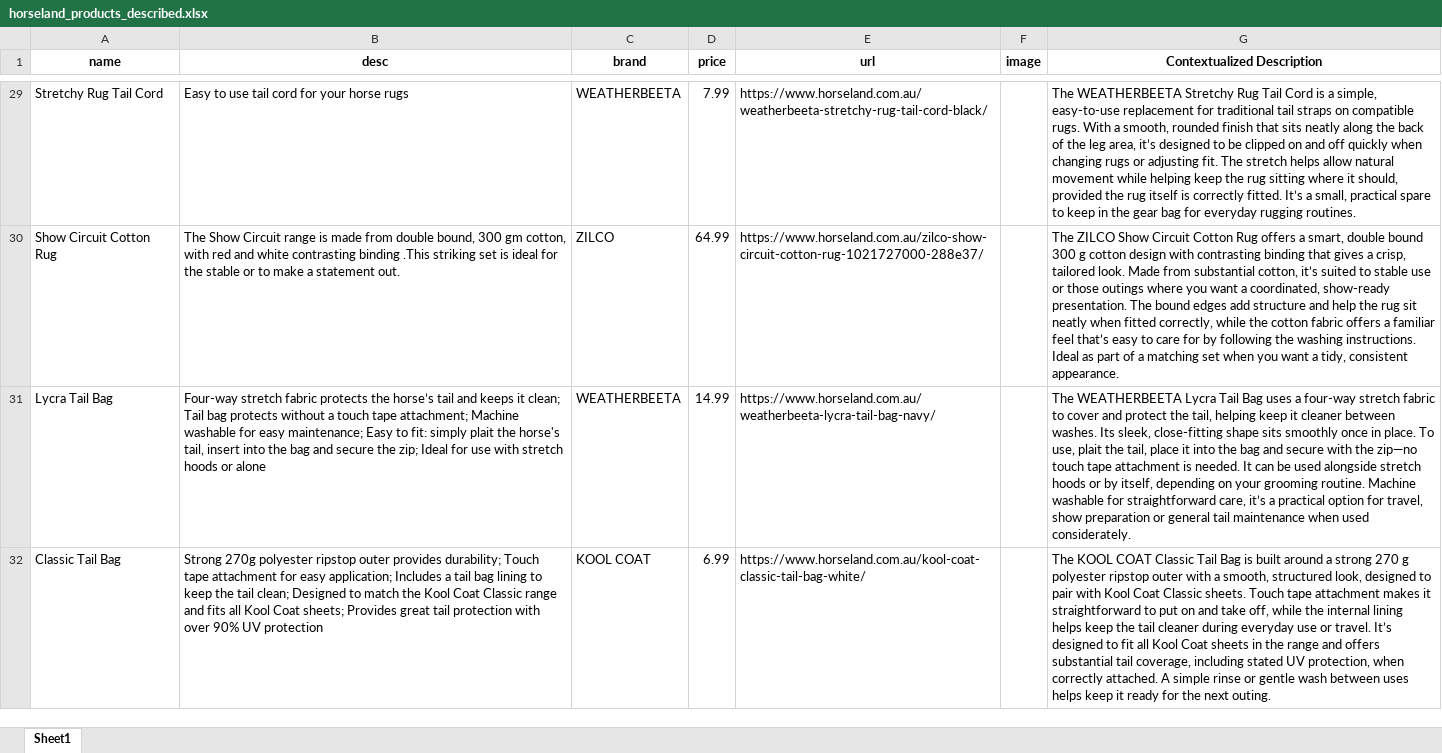
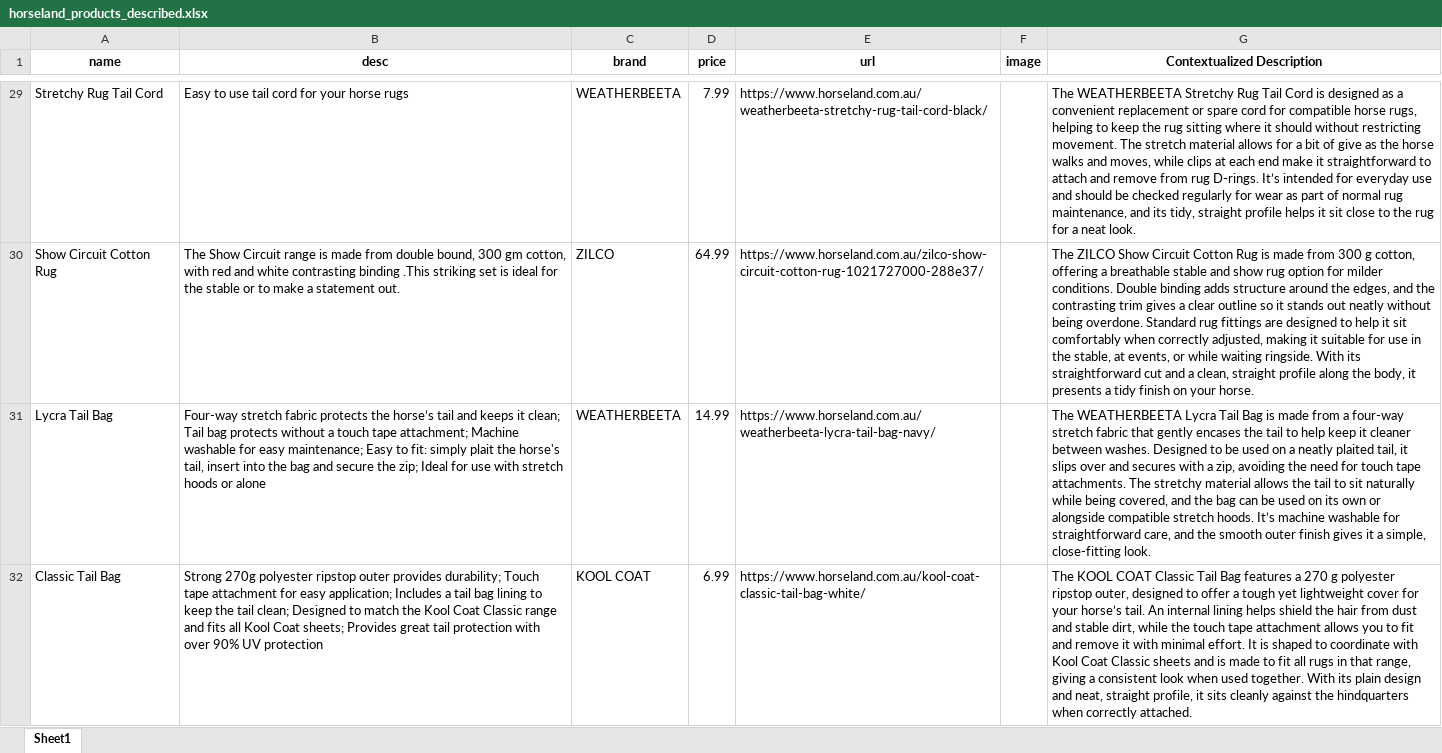
Before and after one commit to surejsai/horseland-productor, an Excel workbook: horseland_products_described.xlsx, sheet Sheet1, drawn as a sheet; only a part is shown, gaps mark what is left out; values as stored, in another font and other column widths than the file's, no borders; the diff covers the shown part only; the diff names each change by its address in the sheet, - before the commit and + after, or states it on an @@ line.

```diff
--- a/horseland_products_described.xlsx (sheet Sheet1)
+++ b/horseland_products_described.xlsx (sheet Sheet1)
-G29 (Contextualized Description): …Cord is a simple, easy-to-use replacement for traditional tail straps on compatible rugs. With a smooth, rounded finish that sits neatly along the back of the leg area, it’s designed to be clipped on and off quickly when changing rugs or adjusting fit. The stretch helps allow natural movement while helping keep the rug sitting where it should, provided the rug itself is correctly fitted. It’s a small, practical spare to keep in the gear bag for everyday rugging routines.
+G29 (Contextualized Description): …Cord is designed as a convenient replacement or spare cord for compatible horse rugs, helping to keep the rug sitting where it should without restricting movement. The stretch material allows for a bit of give as the horse walks and moves, while clips at each end make it straightforward to attach and remove from rug D-rings. It’s intended for everyday use and should be checked regularly for wear as part of normal rug maintenance, and its tidy, straight profile helps it sit close to the rug for a neat look.
-G30 (Contextualized Description): …Cotton Rug offers a smart, double bound 300 g cotton design with contrasting binding that gives a crisp, tailored look. Made from substantial cotton, it’s suited to stable use or those outings where you want a coordinated, show-ready presentation. The bound edges add structure and help the rug sit neatly when fitted correctly, while the cotton fabric offers a familiar feel that’s easy to care for by following the washing instructions. Ideal as part of a matching set when you want a tidy, consistent appearance.
+G30 (Contextualized Description): …Cotton Rug is made from 300 g cotton, offering a breathable stable and show rug option for milder conditions. Double binding adds structure around the edges, and the contrasting trim gives a clear outline so it stands out neatly without being overdone. Standard rug fittings are designed to help it sit comfortably when correctly adjusted, making it suitable for use in the stable, at events, or while waiting ringside. With its straightforward cut and a clean, straight profile along the body, it presents a tidy finish on your horse.
-G31 (Contextualized Description): …Tail Bag uses a four-way stretch fabric to cover and protect the tail, helping keep it cleaner between washes. Its sleek, close-fitting shape sits smoothly once in place. To use, plait the tail, place it into the bag and secure with the zip—no touch tape attachment is needed. It can be used alongside stretch hoods or by itself, depending on your grooming routine. Machine washable for straightforward care, it’s a practical option for travel, show preparation or general tail maintenance when used considerately.
+G31 (Contextualized Description): …Tail Bag is made from a four-way stretch fabric that gently encases the tail to help keep it cleaner between washes. Designed to be used on a neatly plaited tail, it slips over and secures with a zip, avoiding the need for touch tape attachments. The stretchy material allows the tail to sit naturally while being covered, and the bag can be used on its own or alongside compatible stretch hoods. It’s machine washable for straightforward care, and the smooth outer finish gives it a simple, close-fitting look.
-G32 (Contextualized Description): …Tail Bag is built around a strong 270 g polyester ripstop outer with a smooth, structured look, designed to pair with Kool Coat Classic sheets. Touch tape attachment makes it straightforward to put on and take off, while the internal lining helps keep the tail cleaner during everyday use or travel. It’s designed to fit all Kool Coat sheets in the range and offers substantial tail coverage, including stated UV protection, when correctly attached. A simple rinse or gentle wash between uses helps keep it ready for the next outing.
+G32 (Contextualized Description): …Tail Bag features a 270 g polyester ripstop outer, designed to offer a tough yet lightweight cover for your horse’s tail. An internal lining helps shield the hair from dust and stable dirt, while the touch tape attachment allows you to fit and remove it with minimal effort. It is shaped to coordinate with Kool Coat Classic sheets and is made to fit all rugs in that range, giving a consistent look when used together. With its plain design and neat, straight profile, it sits cleanly against the hindquarters when correctly attached.
```
Also changed, not shown: 27 edited cells elsewhere in this sheet, _work/products_upload.xlsx, horseland_products.xlsx, 1 other file.
